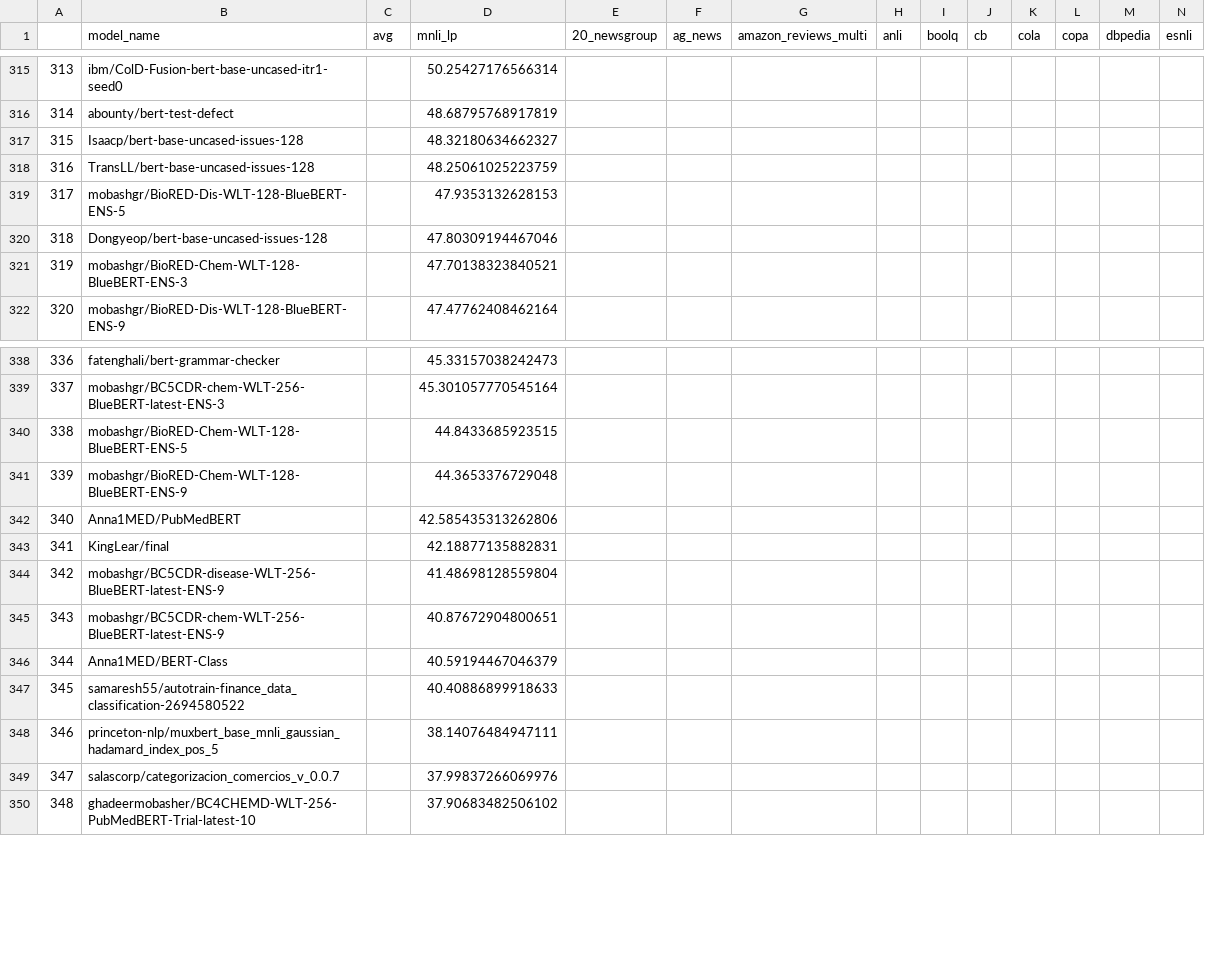
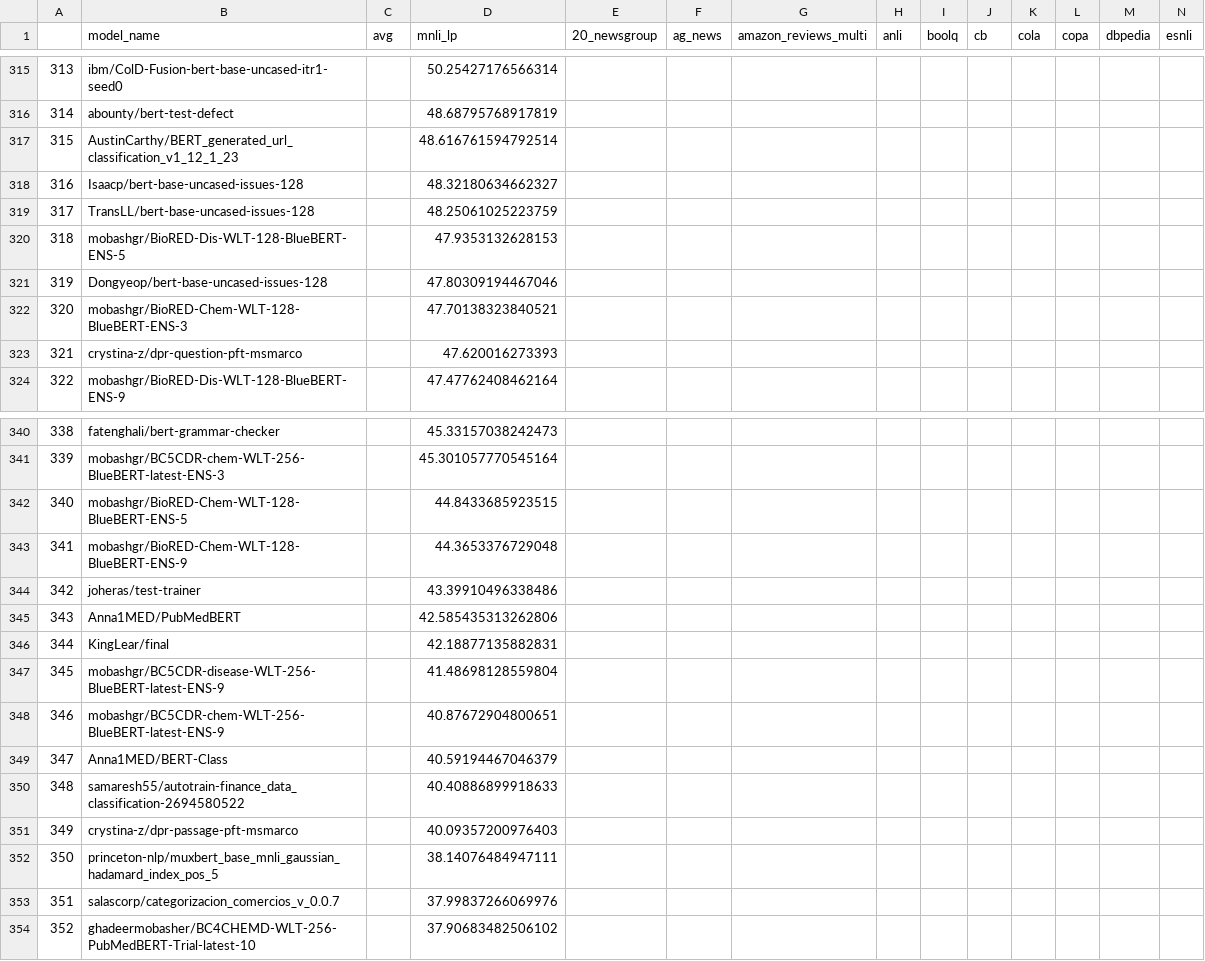
Before and after one commit to IBM/model-recycling, a CSV file: results/bert-base-uncased_table.csv, drawn as a sheet; only a part is shown, gaps mark what is left out; addresses are those after the commit; rows hold the shown columns only; the diff names each change by its address in the sheet, - before the commit and + after, or states it on an @@ line.

```diff
--- a/results/bert-base-uncased_table.csv
+++ b/results/bert-base-uncased_table.csv
+row 317: 315 | AustinCarthy/BERT_generated_url_classification_v1_12_1_23 |  | 48.616761594792514
@@ column A renumbered from row 318 down @@
+row 323: 321 | crystina-z/dpr-question-pft-msmarco |  | 47.620016273393
+row 344: 342 | joheras/test-trainer |  | 43.39910496338486
+row 351: 349 | crystina-z/dpr-passage-pft-msmarco |  | 40.09357200976403
```
Also changed, not shown: results/bert-base-cased_table.csv, results/google_t5-v1_1-base_table.csv, 17 other files.
